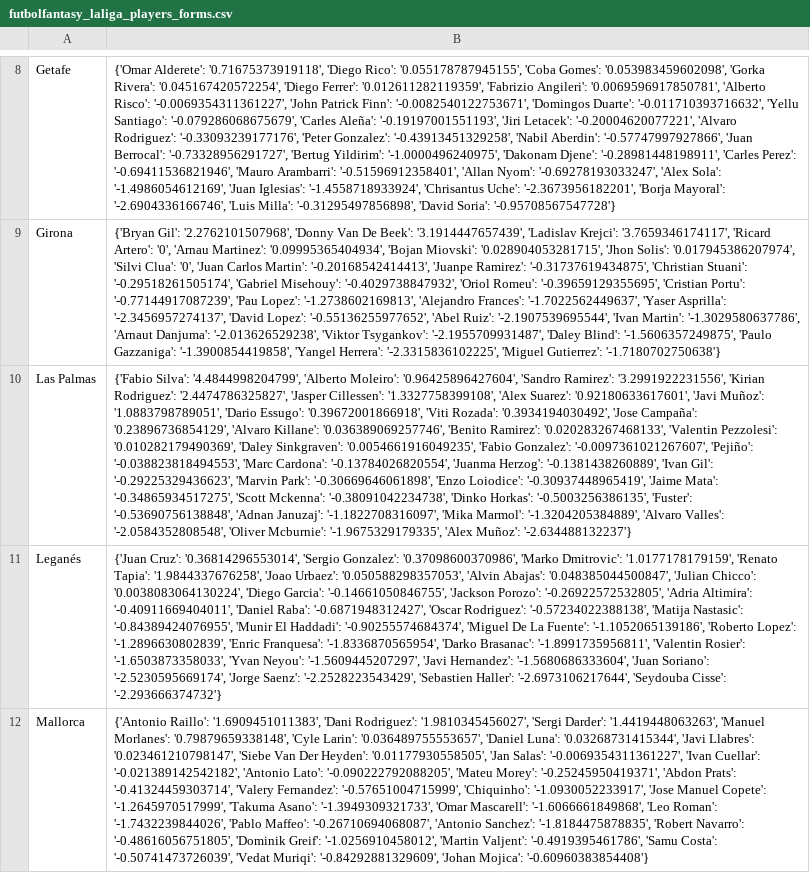
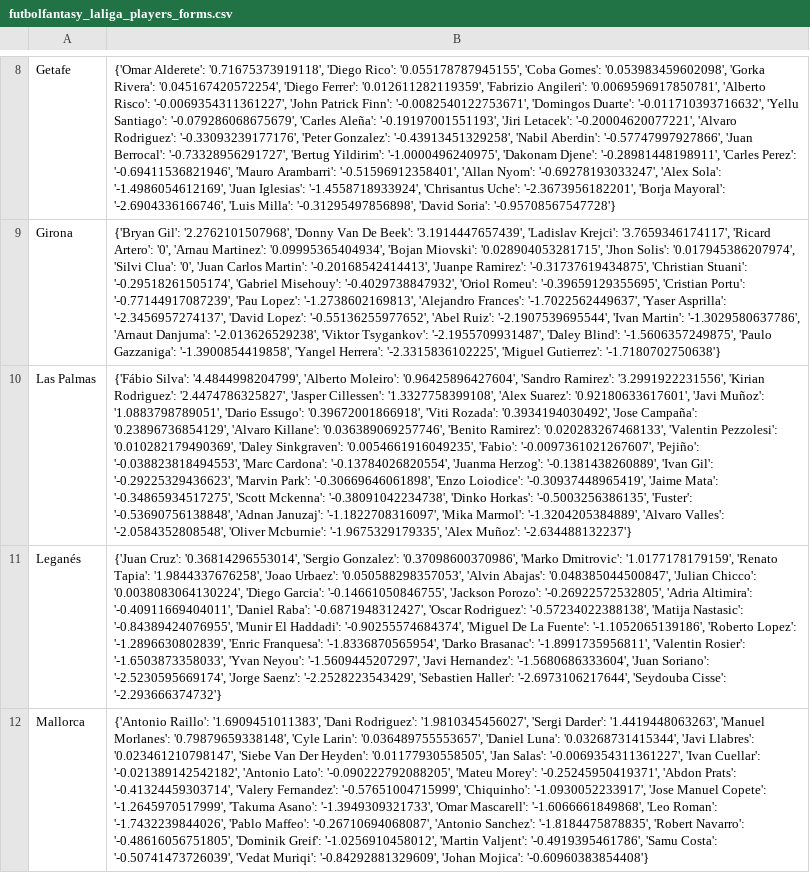
Before and after one commit to pabloroldan98/knapsack-football-formations, a CSV file: csv_files/futbolfantasy_laliga_players_forms.csv, drawn as a sheet; only a part is shown, gaps mark what is left out; the diff names each change by its address in the sheet, - before the commit and + after, or states it on an @@ line.

```diff
--- a/csv_files/futbolfantasy_laliga_players_forms.csv
+++ b/csv_files/futbolfantasy_laliga_players_forms.csv
-B10: {'Fabio Silva': '4.4844998204799', 'Alberto Moleiro': '0.96425896427604', 'Sandro Ramirez': '3.2991922231556', 'Kirian Rodriguez': '2.4474786325827', 'Jasper Cillessen': '1.3327758399108', 'Alex Suarez': '0.92180633617601', 'Javi Muñoz': '1.0883798789051', 'Dario Essugo': '0.39672001866918', 'Viti Rozada': '0.3934194030492', 'Jose Campaña': '0.23896736854129', 'Alvaro Killane': '0.036389069257746', 'Benito Ramirez': '0.020283267468133', 'Valentin Pezzolesi': '0.010282179490369', 'Daley Sinkgraven': '0.0054661916049235', 'Fabio Gonzalez': '-0.0097361021267607', 'Pejiño':…
+B10: {'Fábio Silva': '4.4844998204799', 'Alberto Moleiro': '0.96425896427604', 'Sandro Ramirez': '3.2991922231556', 'Kirian Rodriguez': '2.4474786325827', 'Jasper Cillessen': '1.3327758399108', 'Alex Suarez': '0.92180633617601', 'Javi Muñoz': '1.0883798789051', 'Dario Essugo': '0.39672001866918', 'Viti Rozada': '0.3934194030492', 'Jose Campaña': '0.23896736854129', 'Alvaro Killane': '0.036389069257746', 'Benito Ramirez': '0.020283267468133', 'Valentin Pezzolesi': '0.010282179490369', 'Daley Sinkgraven': '0.0054661916049235', 'Fabio': '-0.0097361021267607', 'Pejiño':…
```
Also changed, not shown: csv_files/futbolfantasy_laliga_players_forms_OLD.csv, csv_files/futbolfantasy_laliga_players_positions.csv, 8 other files.
